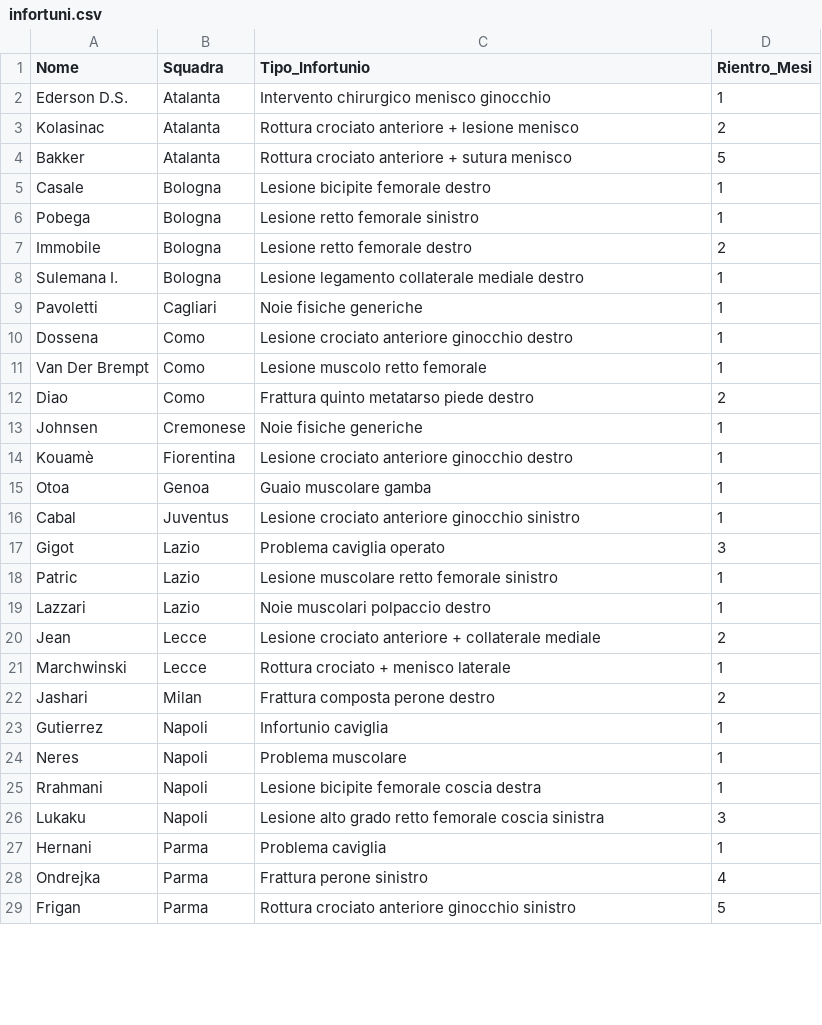
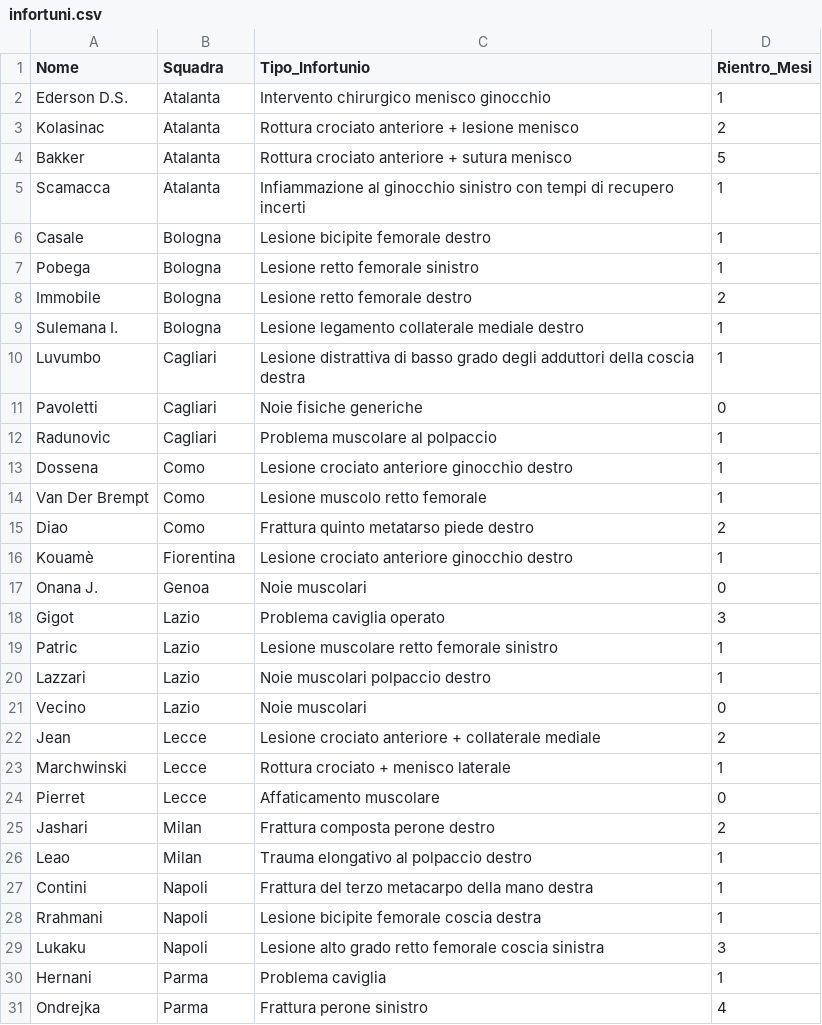
Before and after one commit to KeyserDSoze/fantacalcio-pulsantiera, a CSV file: src/public/infortuni.csv, drawn as a sheet; only a part is shown; the shorter side is filled out with more unchanged rows; the diff covers the shown part only.

```diff
--- a/src/public/infortuni.csv
+++ b/src/public/infortuni.csv
@@ -4,2 +4,3 @@ Kolasinac,Atalanta,Rottura crociato anteriore + lesione menisco,2
 Bakker,Atalanta,Rottura crociato anteriore + sutura menisco,5
+Scamacca,Atalanta,Infiammazione al ginocchio sinistro con tempi di recupero incerti,1
 Casale,Bologna,Lesione bicipite femorale destro,1
@@ -8,3 +9,5 @@ Immobile,Bologna,Lesione retto femorale destro,2
 Sulemana I.,Bologna,Lesione legamento collaterale mediale destro,1
-Pavoletti,Cagliari,Noie fisiche generiche,1
+Luvumbo,Cagliari,Lesione distrattiva di basso grado degli adduttori della coscia destra,1
+Pavoletti,Cagliari,Noie fisiche generiche,0
+Radunovic,Cagliari,Problema muscolare al polpaccio,1
 Dossena,Como,Lesione crociato anteriore ginocchio destro,1
@@ -12,6 +15,4 @@ Van Der Brempt,Como,Lesione muscolo retto femorale,1
 Diao,Como,Frattura quinto metatarso piede destro,2
-Johnsen,Cremonese,Noie fisiche generiche,1
 Kouamè,Fiorentina,Lesione crociato anteriore ginocchio destro,1
-Otoa,Genoa,Guaio muscolare gamba,1
-Cabal,Juventus,Lesione crociato anteriore ginocchio sinistro,1
+Onana J.,Genoa,Noie muscolari,0
 Gigot,Lazio,Problema caviglia operato,3
@@ -19,7 +20,9 @@ Patric,Lazio,Lesione muscolare retto femorale sinistro,1
 Lazzari,Lazio,Noie muscolari polpaccio destro,1
+Vecino,Lazio,Noie muscolari,0
 Jean,Lecce,Lesione crociato anteriore + collaterale mediale,2
 Marchwinski,Lecce,Rottura crociato + menisco laterale,1
+Pierret,Lecce,Affaticamento muscolare,0
 Jashari,Milan,Frattura composta perone destro,2
-Gutierrez,Napoli,Infortunio caviglia,1
-Neres,Napoli,Problema muscolare,1
+Leao,Milan,Trauma elongativo al polpaccio destro,1
+Contini,Napoli,Frattura del terzo metacarpo della mano destra,1
 Rrahmani,Napoli,Lesione bicipite femorale coscia destra,1
```
Also changed, not shown: 7 added rows, 4 removed rows and 3 edited cells elsewhere in this file.
